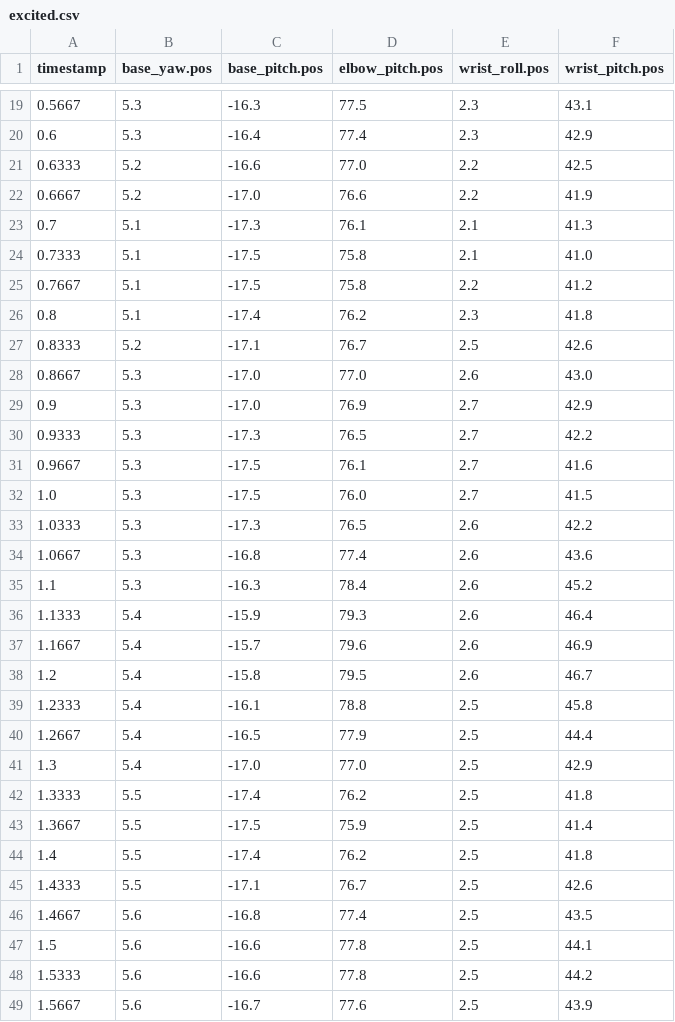
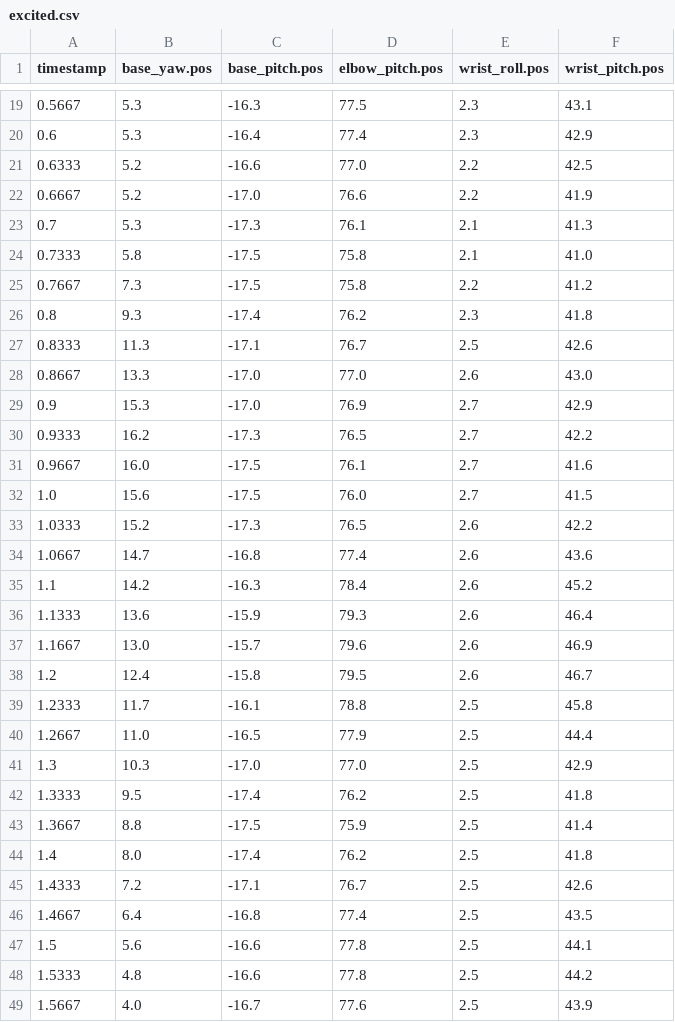
Before and after one commit to autonomous-ai/ai-lamp-lumi, a CSV file: lelamp/recordings/excited.csv, drawn as a sheet; only a part is shown, gaps mark what is left out; the diff covers the shown part only.

Commit message:
- excited lamp

```diff
--- a/lelamp/recordings/excited.csv
+++ b/lelamp/recordings/excited.csv
@@ -22,28 +22,28 @@ timestamp,base_yaw.pos,base_pitch.pos,elbow_pitch.pos,wrist_roll.pos,wrist_pitch
 0.6667,5.2,-17.0,76.6,2.2,41.9
-0.7,5.1,-17.3,76.1,2.1,41.3
-0.7333,5.1,-17.5,75.8,2.1,41.0
-0.7667,5.1,-17.5,75.8,2.2,41.2
-0.8,5.1,-17.4,76.2,2.3,41.8
-0.8333,5.2,-17.1,76.7,2.5,42.6
-0.8667,5.3,-17.0,77.0,2.6,43.0
-0.9,5.3,-17.0,76.9,2.7,42.9
-0.9333,5.3,-17.3,76.5,2.7,42.2
-0.9667,5.3,-17.5,76.1,2.7,41.6
-1.0,5.3,-17.5,76.0,2.7,41.5
-1.0333,5.3,-17.3,76.5,2.6,42.2
-1.0667,5.3,-16.8,77.4,2.6,43.6
-1.1,5.3,-16.3,78.4,2.6,45.2
-1.1333,5.4,-15.9,79.3,2.6,46.4
-1.1667,5.4,-15.7,79.6,2.6,46.9
-1.2,5.4,-15.8,79.5,2.6,46.7
-1.2333,5.4,-16.1,78.8,2.5,45.8
-1.2667,5.4,-16.5,77.9,2.5,44.4
-1.3,5.4,-17.0,77.0,2.5,42.9
-1.3333,5.5,-17.4,76.2,2.5,41.8
-1.3667,5.5,-17.5,75.9,2.5,41.4
-1.4,5.5,-17.4,76.2,2.5,41.8
-1.4333,5.5,-17.1,76.7,2.5,42.6
-1.4667,5.6,-16.8,77.4,2.5,43.5
+0.7,5.3,-17.3,76.1,2.1,41.3
+0.7333,5.8,-17.5,75.8,2.1,41.0
+0.7667,7.3,-17.5,75.8,2.2,41.2
+0.8,9.3,-17.4,76.2,2.3,41.8
+0.8333,11.3,-17.1,76.7,2.5,42.6
+0.8667,13.3,-17.0,77.0,2.6,43.0
+0.9,15.3,-17.0,76.9,2.7,42.9
+0.9333,16.2,-17.3,76.5,2.7,42.2
+0.9667,16.0,-17.5,76.1,2.7,41.6
+1.0,15.6,-17.5,76.0,2.7,41.5
+1.0333,15.2,-17.3,76.5,2.6,42.2
+1.0667,14.7,-16.8,77.4,2.6,43.6
+1.1,14.2,-16.3,78.4,2.6,45.2
+1.1333,13.6,-15.9,79.3,2.6,46.4
+1.1667,13.0,-15.7,79.6,2.6,46.9
+1.2,12.4,-15.8,79.5,2.6,46.7
+1.2333,11.7,-16.1,78.8,2.5,45.8
+1.2667,11.0,-16.5,77.9,2.5,44.4
+1.3,10.3,-17.0,77.0,2.5,42.9
+1.3333,9.5,-17.4,76.2,2.5,41.8
+1.3667,8.8,-17.5,75.9,2.5,41.4
+1.4,8.0,-17.4,76.2,2.5,41.8
+1.4333,7.2,-17.1,76.7,2.5,42.6
+1.4667,6.4,-16.8,77.4,2.5,43.5
 1.5,5.6,-16.6,77.8,2.5,44.1
-1.5333,5.6,-16.6,77.8,2.5,44.2
-1.5667,5.6,-16.7,77.6,2.5,43.9
+1.5333,4.8,-16.6,77.8,2.5,44.2
+1.5667,4.0,-16.7,77.6,2.5,43.9
```
Also changed, not shown: 157 edited cells elsewhere in this file, lelamp/recordings/nod.csv, lelamp/recordings/shock.csv, 2 other files.
